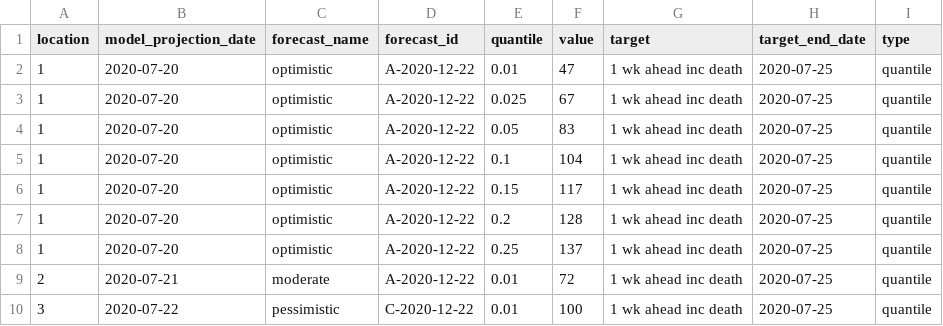
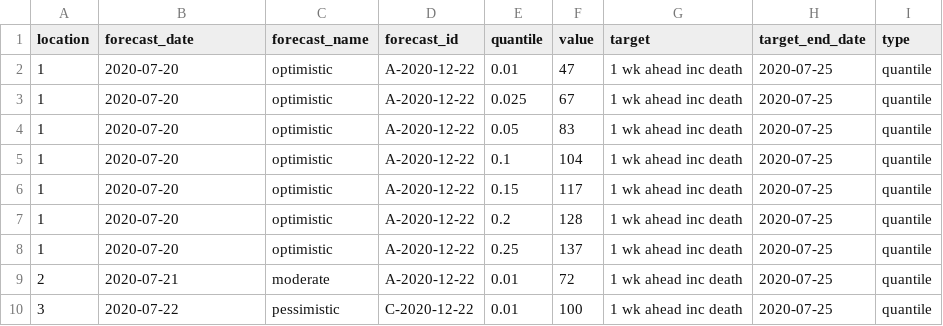
Before and after one commit to midas-network/covid19-scenario-modeling-hub_archive, a CSV file: data-processed/MyTeam-MyModel/2021-01-04-MyTeam-MyModel.csv, drawn as a sheet.

Commit message:
Update 2021-01-04-MyTeam-MyModel.csv

```diff
--- a/data-processed/MyTeam-MyModel/2021-01-04-MyTeam-MyModel.csv
+++ b/data-processed/MyTeam-MyModel/2021-01-04-MyTeam-MyModel.csv
@@ -1,2 +1,2 @@
-location,model_projection_date,forecast_name,forecast_id,quantile,value,target,target_end_date,type
+location,forecast_date,forecast_name,forecast_id,quantile,value,target,target_end_date,type
 1,2020-07-20,optimistic,A-2020-12-22,0.01,47,1 wk ahead inc death,2020-07-25,quantile
```
